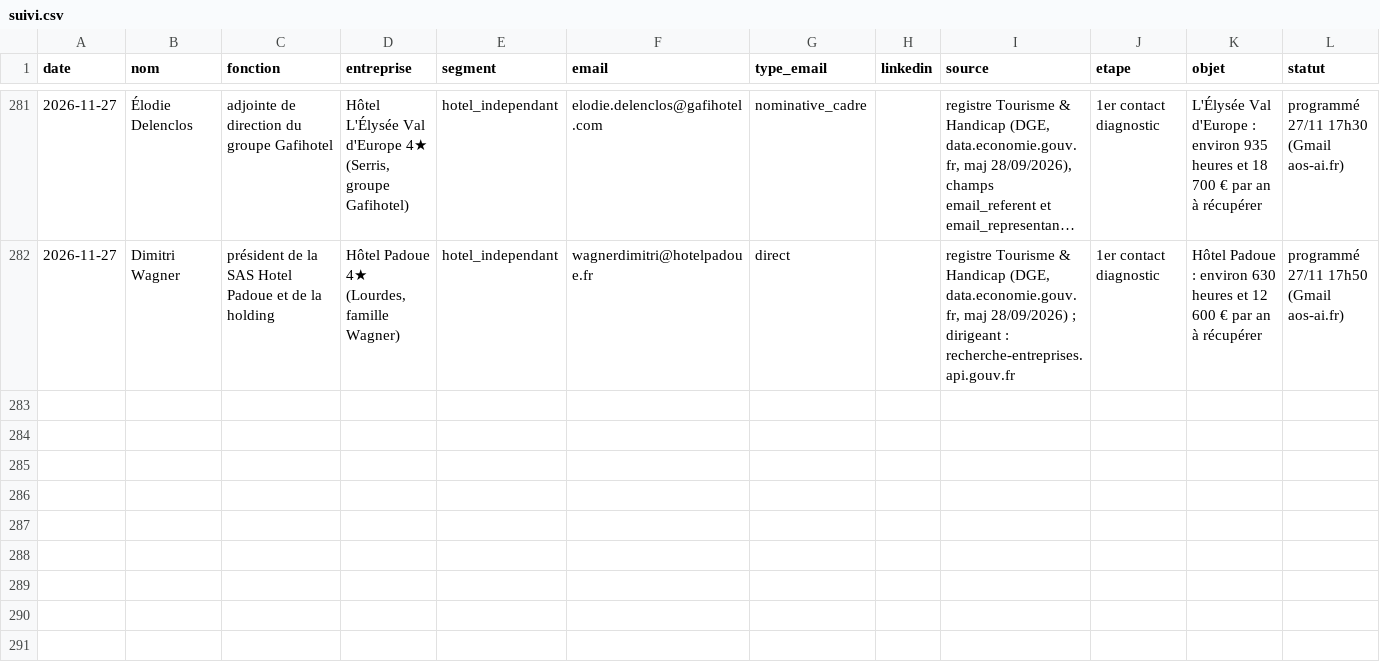
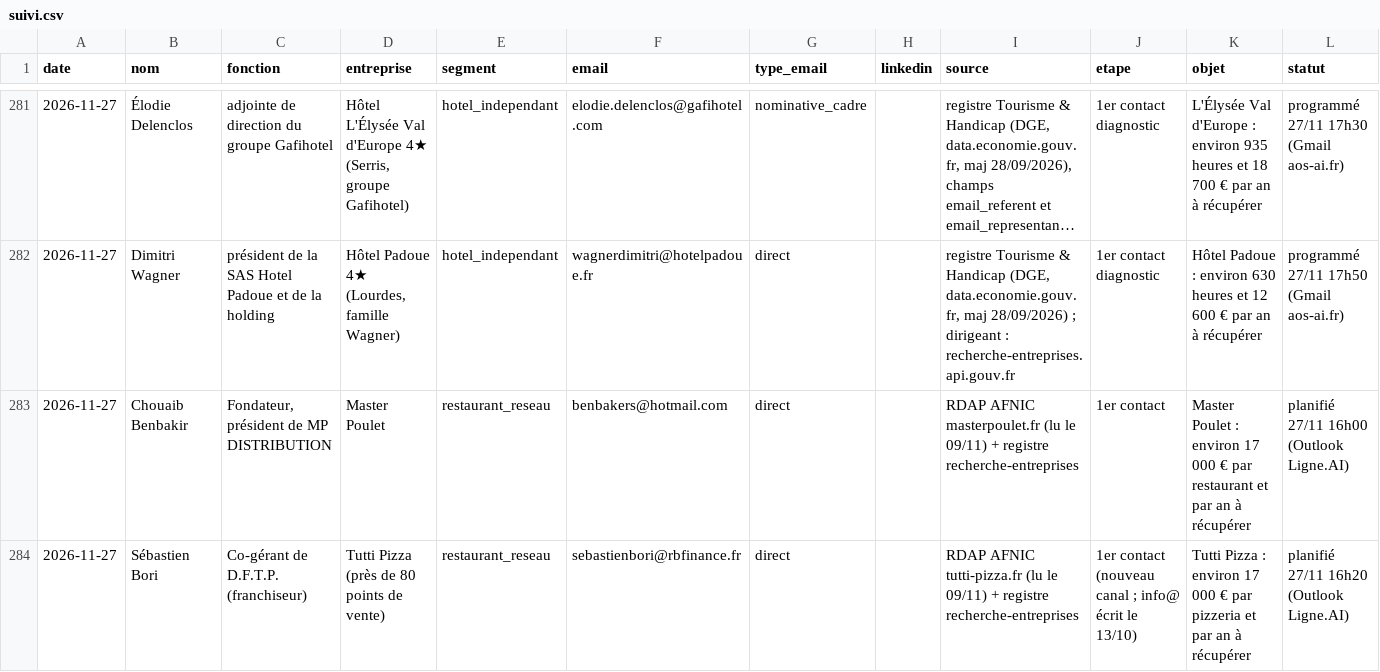
Before and after one commit to sofiane-agencybinari/reception-ai, a CSV file: prospection/suivi.csv, drawn as a sheet; only a part is shown, gaps mark what is left out; long unchanged cells end in …; rows hold the shown columns only; the diff names each change by its address in the sheet, - before the commit and + after, or states it on an @@ line.

```diff
--- a/prospection/suivi.csv
+++ b/prospection/suivi.csv
+row 283: 2026-11-27 | Chouaib Benbakir | Fondateur, président de MP DISTRIBUTION | Master Poulet | restaurant_reseau | benbakers@hotmail.com | direct |  | RDAP AFNIC masterpoulet.fr (lu le 09/11) + registre recherche-entreprises | 1er contact | Master Poulet : environ 17 000 € par restaurant et par an à récupérer | planifié 27/11 16h00 (Outlook Ligne.AI)
+row 284: 2026-11-27 | Sébastien Bori | Co-gérant de D.F.T.P. (franchiseur) | Tutti Pizza (près de 80 points de vente) | restaurant_reseau | sebastienbori@rbfinance.fr | direct |  | RDAP AFNIC tutti-pizza.fr (lu le 09/11) + registre recherche-entreprises | 1er contact (nouveau canal ; info@ écrit le 13/10) | Tutti Pizza : environ 17 000 € par pizzeria et par an à récupérer | planifié 27/11 16h20 (Outlook Ligne.AI)
```
